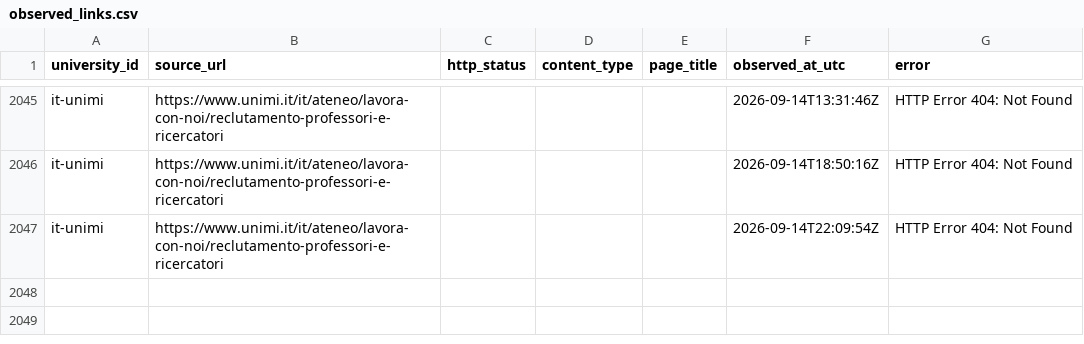
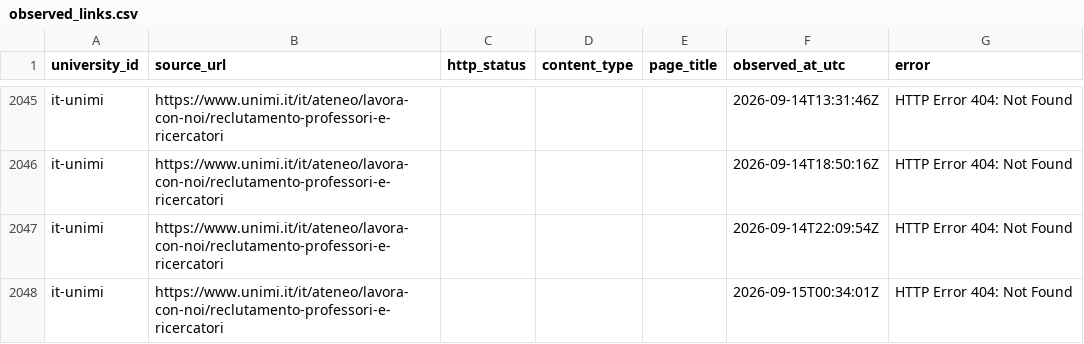
Before and after one commit to colazeta/atlante_dei_concorsi, a CSV file: docs/executions/approved-source-inventories/it-unimi/observed_links.csv, drawn as a sheet; only a part is shown, gaps mark what is left out; the diff names each change by its address in the sheet, - before the commit and + after, or states it on an @@ line.

```diff
--- a/docs/executions/approved-source-inventories/it-unimi/observed_links.csv
+++ b/docs/executions/approved-source-inventories/it-unimi/observed_links.csv
+row 2048: it-unimi | https://www.unimi.it/it/ateneo/lavora-con-noi/reclutamento-professori-e-ricercatori |  |  |  | 2026-09-15T00:34:01Z | HTTP Error 404: Not Found
```
Also changed, not shown: docs/executions/approved-source-inventories/it-unifi/observed_links.csv, docs/executions/approved-source-inventories/it-unina/observed_links.csv, 19 other files.
